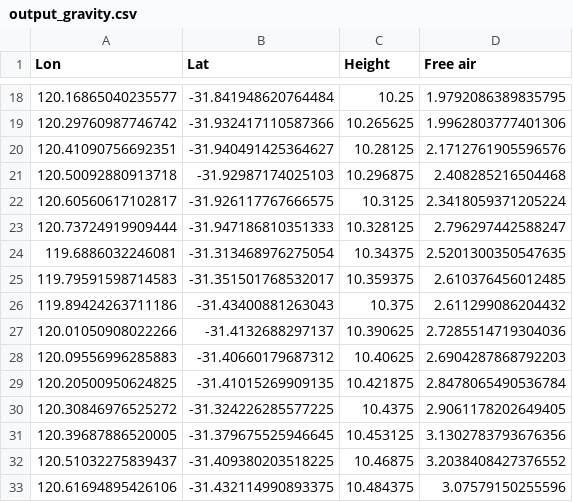
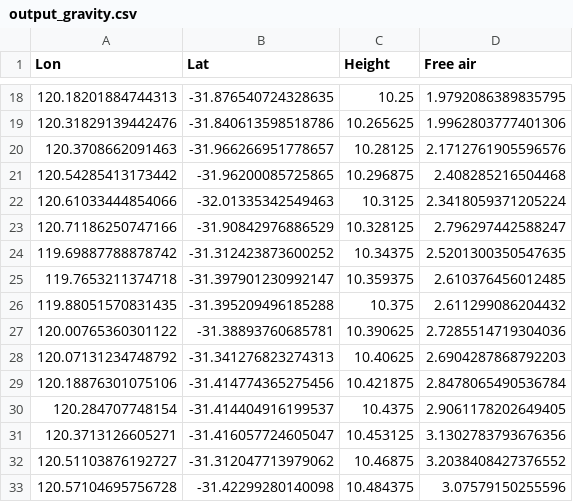
Before and after one commit to LL-Geo/CAGE2024, a CSV file: example data/output_gravity.csv, drawn as a sheet; only a part is shown, gaps mark what is left out; the diff covers the shown part only.

```diff
--- a/example data/output_gravity.csv
+++ b/example data/output_gravity.csv
@@ -18,16 +18,16 @@ Lon,Lat,Height,Free air
-120.16865040235577,-31.841948620764484,10.25,1.9792086389835795
-120.29760987746742,-31.932417110587366,10.265625,1.9962803777401306
-120.41090756692351,-31.940491425364627,10.28125,2.1712761905596576
-120.50092880913718,-31.92987174025103,10.296875,2.408285216504468
-120.60560617102817,-31.926117767666575,10.3125,2.3418059371205224
-120.73724919909444,-31.947186810351333,10.328125,2.796297442588247
-119.6886032246081,-31.313468976275054,10.34375,2.5201300350547635
-119.79591598714583,-31.351501768532017,10.359375,2.610376456012485
-119.89424263711186,-31.43400881263043,10.375,2.611299086204432
-120.01050908022266,-31.4132688297137,10.390625,2.7285514719304036
-120.09556996285883,-31.40660179687312,10.40625,2.6904287868792203
-120.20500950624825,-31.41015269909135,10.421875,2.8478065490536784
-120.30846976525272,-31.324226285577225,10.4375,2.9061178202649405
-120.39687886520005,-31.379675525946645,10.453125,3.1302783793676356
-120.51032275839437,-31.409380203518225,10.46875,3.2038408427376552
-120.61694895426106,-31.432114990893375,10.484375,3.07579150255596
+120.18201884744313,-31.876540724328635,10.25,1.9792086389835795
+120.31829139442476,-31.840613598518786,10.265625,1.9962803777401306
+120.3708662091463,-31.966266951778657,10.28125,2.1712761905596576
+120.54285413173442,-31.96200085725865,10.296875,2.408285216504468
+120.61033444854066,-32.01335342549463,10.3125,2.3418059371205224
+120.71186250747166,-31.90842976886529,10.328125,2.796297442588247
+119.69887788878742,-31.312423873600252,10.34375,2.5201300350547635
+119.7653211374718,-31.397901230992147,10.359375,2.610376456012485
+119.88051570831435,-31.395209496185288,10.375,2.611299086204432
+120.00765360301122,-31.38893760685781,10.390625,2.7285514719304036
+120.07131234748792,-31.341276823274313,10.40625,2.6904287868792203
+120.18876301075106,-31.414774365275456,10.421875,2.8478065490536784
+120.284707748154,-31.414404916199537,10.4375,2.9061178202649405
+120.3713126605271,-31.416057724605047,10.453125,3.1302783793676356
+120.51103876192727,-31.312047713979062,10.46875,3.2038408427376552
+120.57104695756728,-31.42299280140098,10.484375,3.07579150255596
```
Also changed, not shown: 34 edited cells elsewhere in this file, 14 other files.
